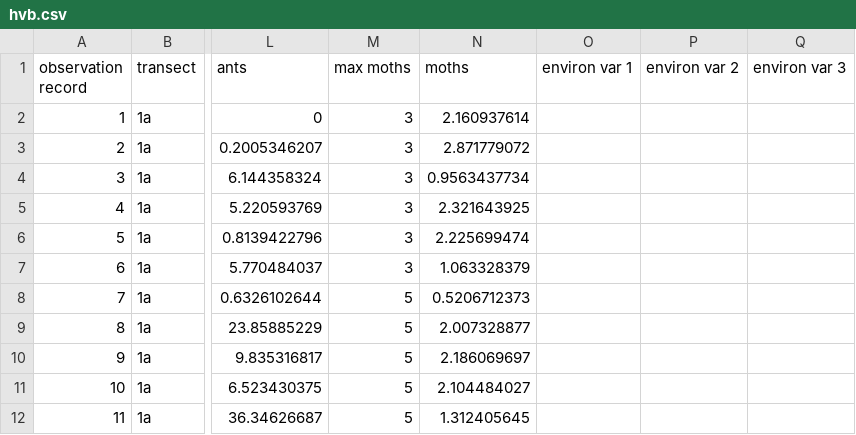
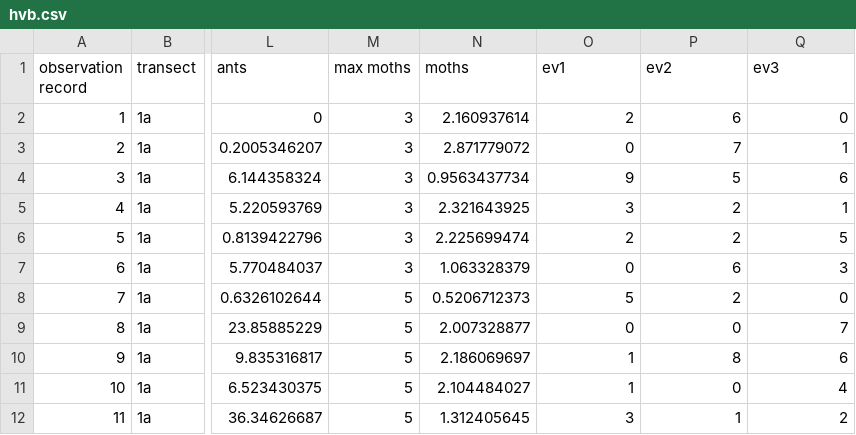
Before and after one commit to cordphelps/transect, a CSV file: data/hvb.csv, drawn as a sheet; only a part is shown, gaps mark what is left out; the diff covers the shown part only; the diff names each change by its address in the sheet, - before the commit and + after, or states it on an @@ line.

```diff
--- a/data/hvb.csv
+++ b/data/hvb.csv
-O1: environ var 1
+O1: ev1
-P1: environ var 2
+P1: ev2
-Q1: environ var 3
+Q1: ev3
-O2 (ev1): (empty)
+O2 (ev1): 2
-P2 (ev2): (empty)
+P2 (ev2): 6
-Q2 (ev3): (empty)
+Q2 (ev3): 0
-O3 (ev1): (empty)
+O3 (ev1): 0
-P3 (ev2): (empty)
+P3 (ev2): 7
-Q3 (ev3): (empty)
+Q3 (ev3): 1
-O4 (ev1): (empty)
+O4 (ev1): 9
-P4 (ev2): (empty)
+P4 (ev2): 5
-Q4 (ev3): (empty)
+Q4 (ev3): 6
-O5 (ev1): (empty)
+O5 (ev1): 3
-P5:P6 (ev2): (empty)
+P5:P6 (ev2): 2
-Q5 (ev3): (empty)
+Q5 (ev3): 1
-O6 (ev1): (empty)
+O6 (ev1): 2
-Q6 (ev3): (empty)
+Q6 (ev3): 5
-O7 (ev1): (empty)
+O7 (ev1): 0
-P7 (ev2): (empty)
+P7 (ev2): 6
-Q7 (ev3): (empty)
+Q7 (ev3): 3
-O8 (ev1): (empty)
+O8 (ev1): 5
-P8 (ev2): (empty)
+P8 (ev2): 2
-Q8 (ev3): (empty)
+Q8 (ev3): 0
-O9 (ev1): (empty)
+O9 (ev1): 0
-P9 (ev2): (empty)
+P9 (ev2): 0
-Q9 (ev3): (empty)
+Q9 (ev3): 7
-O10:O11 (ev1): (empty)
+O10:O11 (ev1): 1
-P10 (ev2): (empty)
+P10 (ev2): 8
-Q10 (ev3): (empty)
+Q10 (ev3): 6
-P11 (ev2): (empty)
+P11 (ev2): 0
-Q11 (ev3): (empty)
+Q11 (ev3): 4
-O12 (ev1): (empty)
+O12 (ev1): 3
-P12 (ev2): (empty)
+P12 (ev2): 1
-Q12 (ev3): (empty)
+Q12 (ev3): 2
```
Also changed, not shown: 21 edited cells elsewhere in this file, 3 other files.
